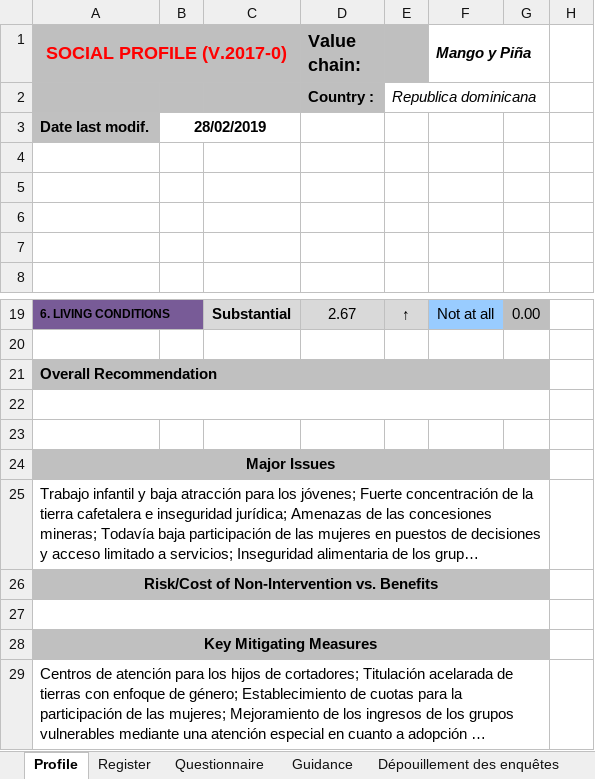
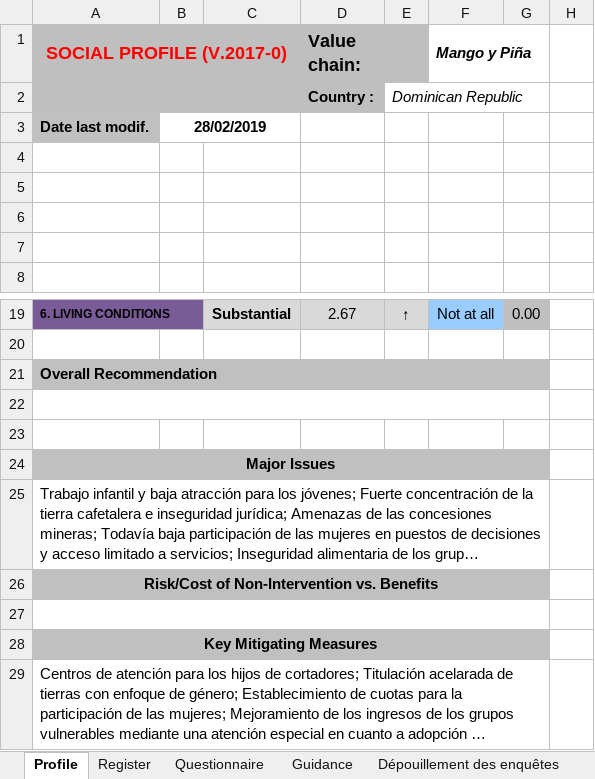
Before and after one commit to leonarf/VCA4D, an Excel workbook: data/xls/to_do/SOCIAL Profile_RD frutas procesadas.xlsx, sheet Profile, drawn as a sheet; only a part is shown, gaps mark what is left out; long unchanged cells end in …; values as stored, in another font and other column widths than the file's, no borders; charts and pictures and conditional formats not drawn; the diff names each change by its address in the sheet, - before the commit and + after, or states it on an @@ line.

Commit message:
ajout du pays guinea-bissau + renommage des pays dans 2 profil sociaux

```diff
--- a/data/xls/to_do/SOCIAL Profile_RD frutas procesadas.xlsx (sheet Profile)
+++ b/data/xls/to_do/SOCIAL Profile_RD frutas procesadas.xlsx (sheet Profile)
-B1:C1 fill: none
+B1:C1 fill: #BFBFBF
-E2: Republica dominicana
+E2: Dominican Republic
-E2:G2 merged
-D24:G24 fill: none
+D24:G24 fill: #C0C0C0
```
Also changed, not shown: sheet Guidance, sheet Register, sheet Questionnaire, hidden cells, charts or pictures, data/xls/to_do/Guinea Bissau-Social model V1 - Frutas e Legumes.xlsx, 1 other file.
